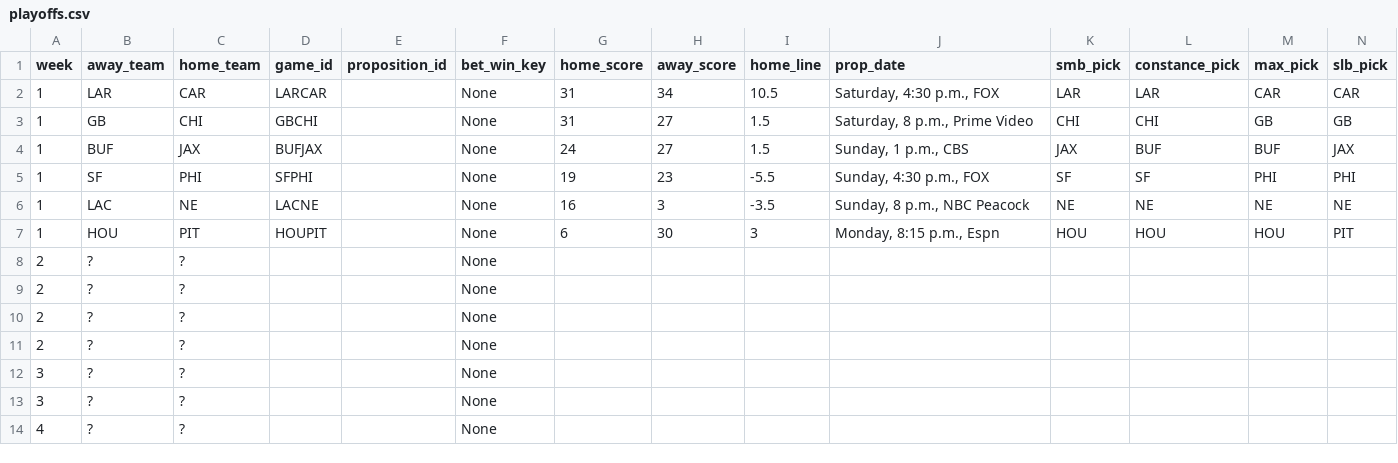
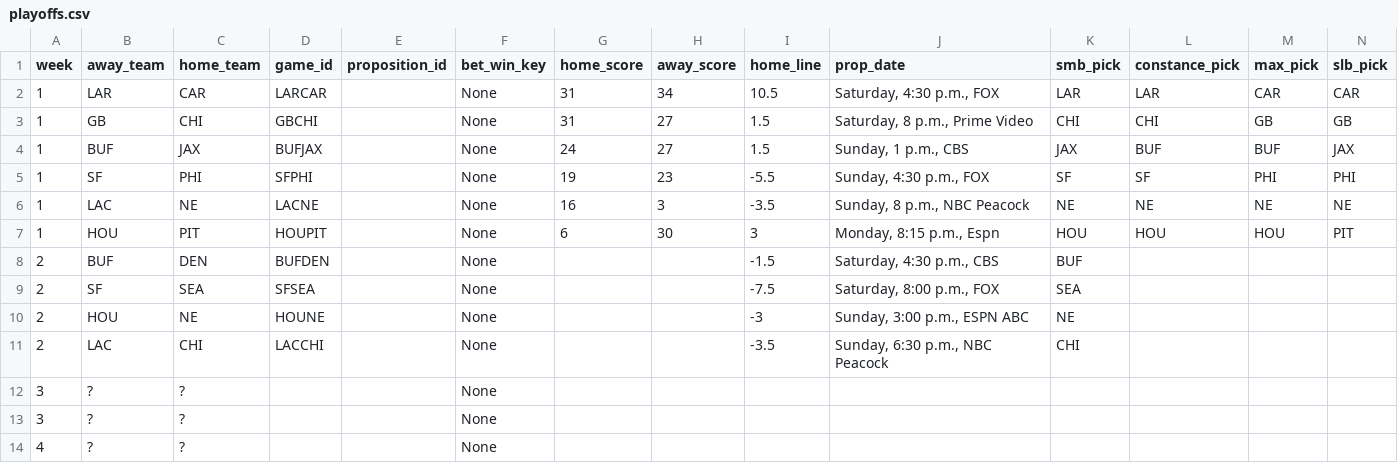
Before and after one commit to bileschi/pierogi_pickem, a CSV file: 2025_2026/playoffs.csv, drawn as a sheet; only a part is shown; removed rows and columns are numbered as before the commit, all else as after; rows hold the shown columns only; the diff names each change by its address in the sheet, - before the commit and + after, or states it on an @@ line.

Commit message:
w2 games smb picks

```diff
--- a/2025_2026/playoffs.csv
+++ b/2025_2026/playoffs.csv
-row 8: 2 | ? | ? |  |  | None
-row 9: 2 | ? | ? |  |  | None
-row 10: 2 | ? | ? |  |  | None
-row 11: 2 | ? | ? |  |  | None
+row 8: 2 | BUF | DEN | BUFDEN |  | None |  |  | -1.5 | Saturday, 4:30 p.m., CBS | BUF
+row 9: 2 | SF | SEA | SFSEA |  | None |  |  | -7.5 | Saturday, 8:00 p.m., FOX | SEA
+row 10: 2 | HOU | NE | HOUNE |  | None |  |  | -3 | Sunday, 3:00 p.m., ESPN ABC | NE
+row 11: 2 | LAC | CHI | LACCHI |  | None |  |  | -3.5 | Sunday, 6:30 p.m., NBC Peacock | CHI
```
